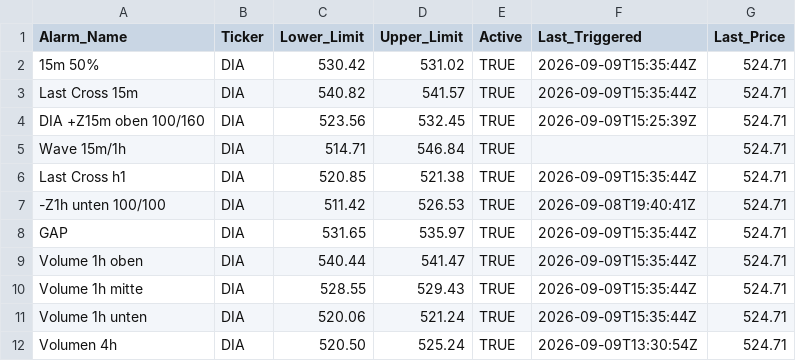
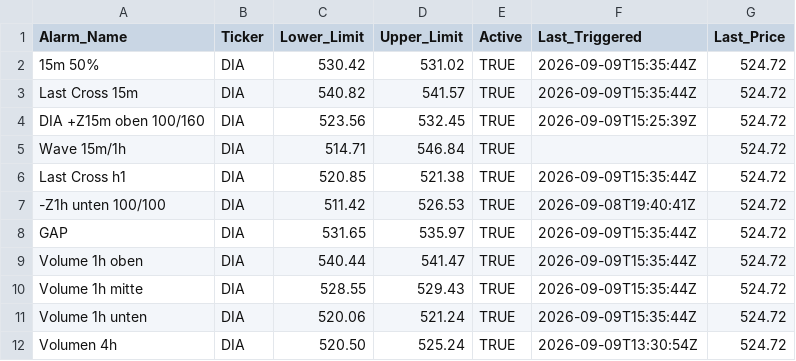
Before and after one commit to rhigazi/sigtrig001, a CSV file: config.csv, drawn as a sheet.

```diff
--- a/config.csv
+++ b/config.csv
@@ -1,12 +1,12 @@
 Alarm_Name,Ticker,Lower_Limit,Upper_Limit,Active,Last_Triggered,Last_Price
-15m 50%,DIA,530.42,531.02,TRUE,2026-09-09T15:35:44Z,524.71
-Last Cross 15m,DIA,540.82,541.57,TRUE,2026-09-09T15:35:44Z,524.71
-DIA +Z15m oben 100/160,DIA,523.56,532.45,TRUE,2026-09-09T15:25:39Z,524.71
-Wave 15m/1h,DIA,514.71,546.84,TRUE,,524.71
-Last Cross h1,DIA,520.85,521.38,TRUE,2026-09-09T15:35:44Z,524.71
--Z1h unten 100/100,DIA,511.42,526.53,TRUE,2026-09-08T19:40:41Z,524.71
-GAP,DIA,531.65,535.97,TRUE,2026-09-09T15:35:44Z,524.71
-Volume 1h oben,DIA,540.44,541.47,TRUE,2026-09-09T15:35:44Z,524.71
-Volume 1h mitte,DIA,528.55,529.43,TRUE,2026-09-09T15:35:44Z,524.71
-Volume 1h unten,DIA,520.06,521.24,TRUE,2026-09-09T15:35:44Z,524.71
-Volumen 4h,DIA,520.50,525.24,TRUE,2026-09-09T13:30:54Z,524.71
+15m 50%,DIA,530.42,531.02,TRUE,2026-09-09T15:35:44Z,524.72
+Last Cross 15m,DIA,540.82,541.57,TRUE,2026-09-09T15:35:44Z,524.72
+DIA +Z15m oben 100/160,DIA,523.56,532.45,TRUE,2026-09-09T15:25:39Z,524.72
+Wave 15m/1h,DIA,514.71,546.84,TRUE,,524.72
+Last Cross h1,DIA,520.85,521.38,TRUE,2026-09-09T15:35:44Z,524.72
+-Z1h unten 100/100,DIA,511.42,526.53,TRUE,2026-09-08T19:40:41Z,524.72
+GAP,DIA,531.65,535.97,TRUE,2026-09-09T15:35:44Z,524.72
+Volume 1h oben,DIA,540.44,541.47,TRUE,2026-09-09T15:35:44Z,524.72
+Volume 1h mitte,DIA,528.55,529.43,TRUE,2026-09-09T15:35:44Z,524.72
+Volume 1h unten,DIA,520.06,521.24,TRUE,2026-09-09T15:35:44Z,524.72
+Volumen 4h,DIA,520.50,525.24,TRUE,2026-09-09T13:30:54Z,524.72
```
